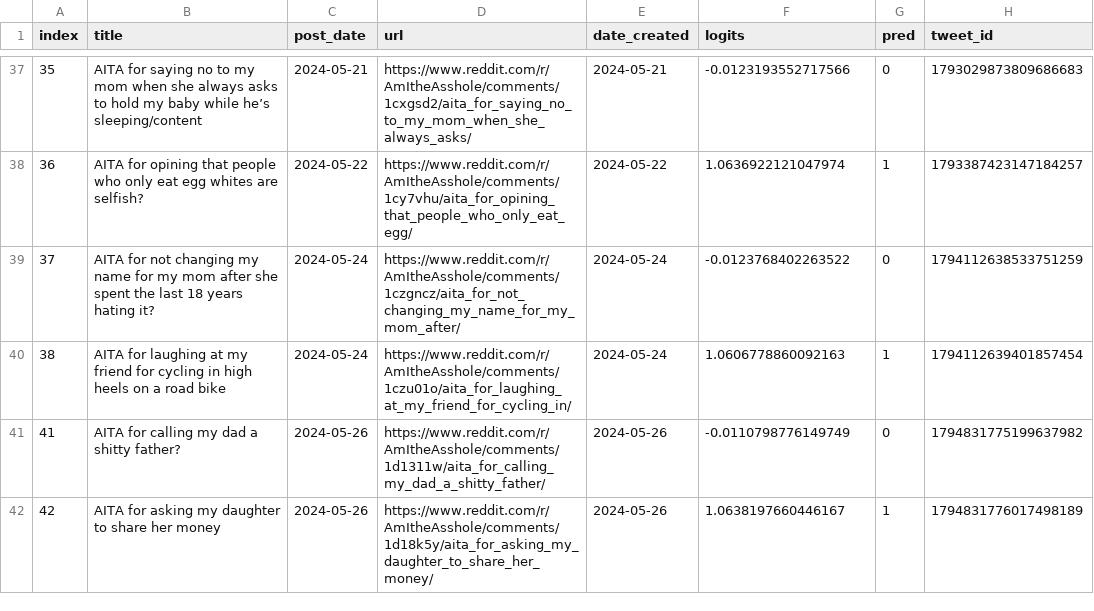
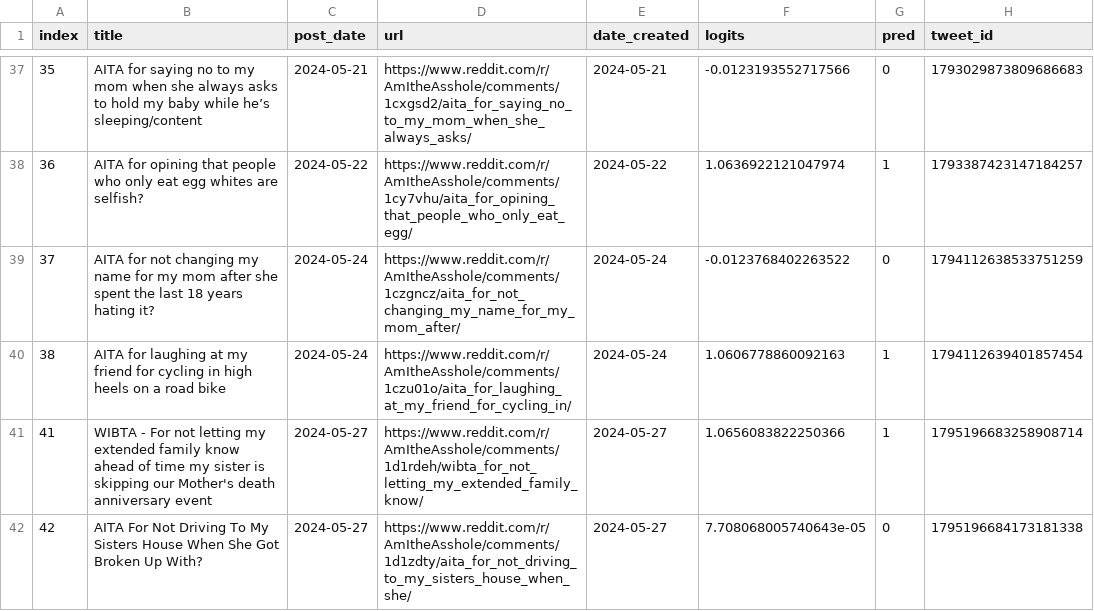
Before and after one commit to walkerped/aita_kaggle_app_tracking, a CSV file: app_tracking/prediction_sheets/unresolved_predictions.csv, drawn as a sheet; only a part is shown, gaps mark what is left out.

Commit message:
kaggle update tracking sheets

```diff
--- a/app_tracking/prediction_sheets/unresolved_predictions.csv
+++ b/app_tracking/prediction_sheets/unresolved_predictions.csv
@@ -40,3 +40,3 @@ index,title,post_date,url,date_created,logits,pred,tweet_id
 38,AITA for laughing at my friend for cycling in high heels on a road bike,2024-05-24,https://www.reddit.com/r/AmItheAsshole/comments/1czu01o/aita_for_laughing_at_my_friend_for_cycling_in/,2024-05-24,1.0606778860092163,1,1794112639401857454
-41,AITA for calling my dad a shitty father?,2024-05-26,https://www.reddit.com/r/AmItheAsshole/comments/1d1311w/aita_for_calling_my_dad_a_shitty_father/,2024-05-26,-0.0110798776149749,0,1794831775199637982
-42,AITA for asking my daughter to share her money ,2024-05-26,https://www.reddit.com/r/AmItheAsshole/comments/1d18k5y/aita_for_asking_my_daughter_to_share_her_money/,2024-05-26,1.0638197660446167,1,1794831776017498189
+41,WIBTA - For not letting my extended family know ahead of time my sister is skipping our Mother's death anniversary event,2024-05-27,https://www.reddit.com/r/AmItheAsshole/comments/1d1rdeh/wibta_for_not_letting_my_extended_family_know/,2024-05-27,1.0656083822250366,1,1795196683258908714
+42,AITA For Not Driving To My Sisters House When She Got Broken Up With?,2024-05-27,https://www.reddit.com/r/AmItheAsshole/comments/1d1zdty/aita_for_not_driving_to_my_sisters_house_when_she/,2024-05-27,7.708068005740643e-05,0,1795196684173181338
```
Also changed, not shown: 3 other files.
